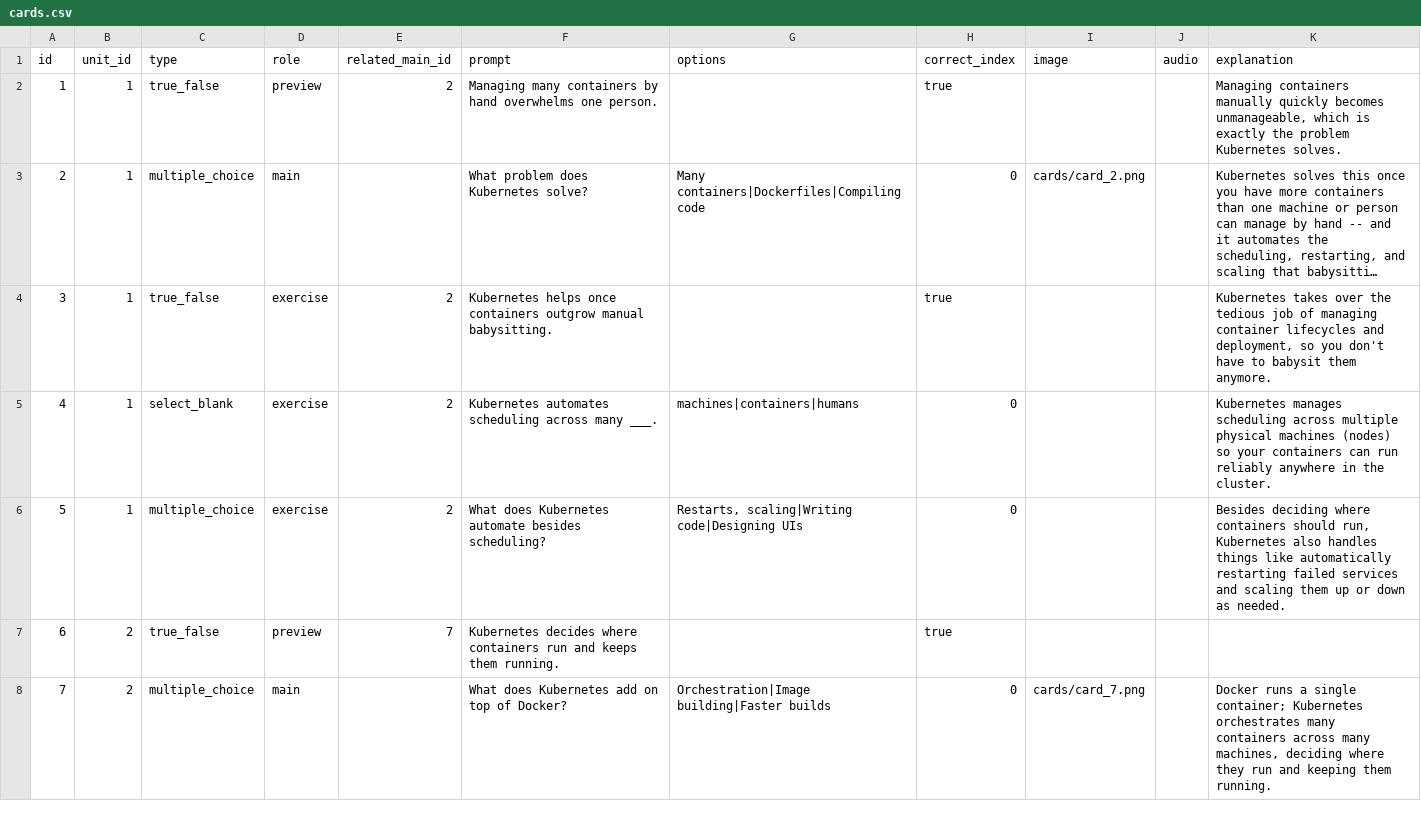
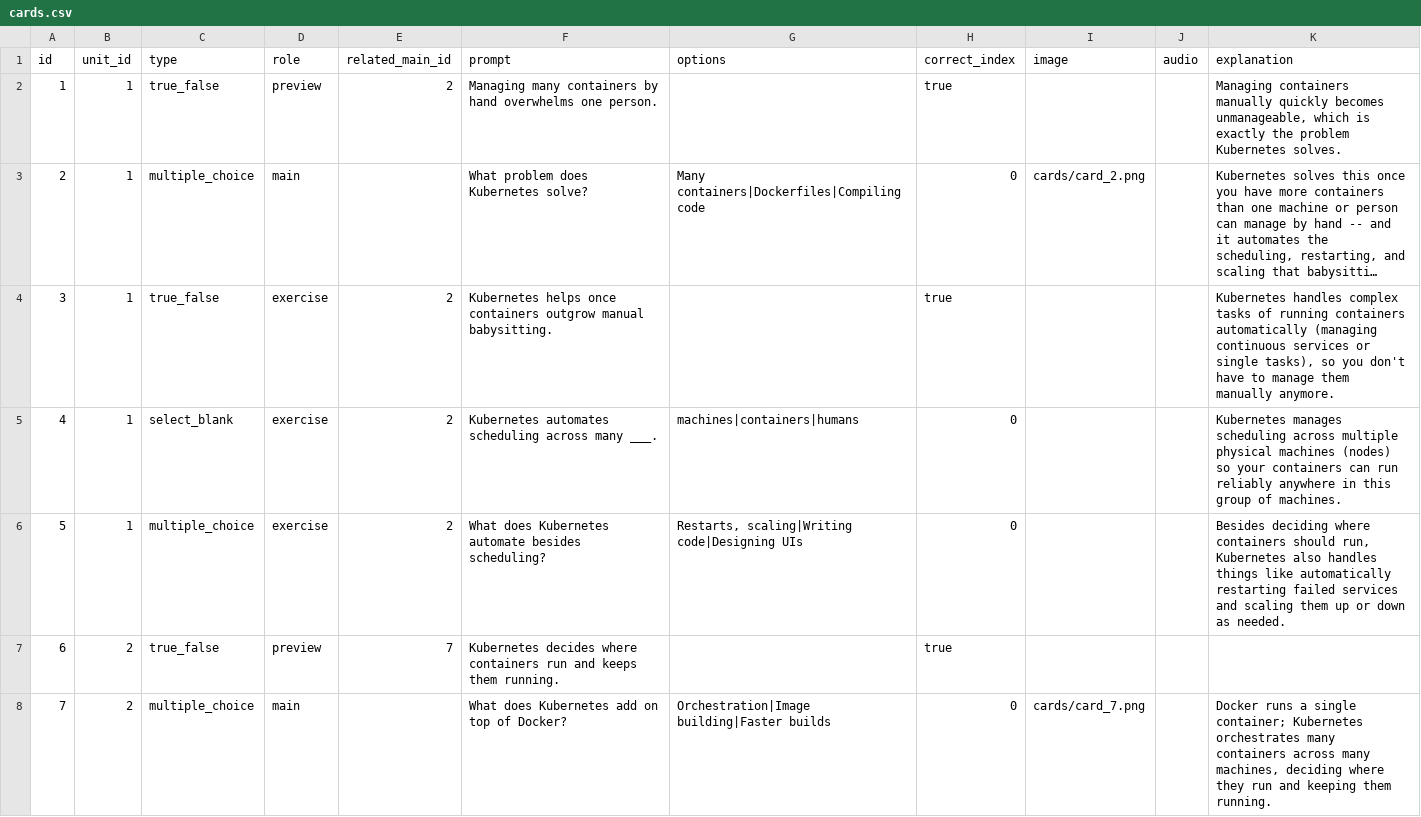
Before and after one commit to yaaddi-courses/kubernetes-fundamentals, a CSV file: source/cards.csv, drawn as a sheet; only a part is shown; long unchanged cells end in …; the diff covers the shown part only; the diff names each change by its address in the sheet, - before the commit and + after, or states it on an @@ line.

Commit message:
Fix most forward-referenced glossary terms (round 1)
17 of 21 flagged cards reworded via llm_fix_forward_refs.py; residual
handled next. Course stays at 1.0.0.

```diff
--- a/source/cards.csv
+++ b/source/cards.csv
-K4 (explanation): Kubernetes takes over the tedious job of managing container lifecycles and deployment, so you don't have to babysit them anymore.
+K4 (explanation): Kubernetes handles complex tasks of running containers automatically (managing continuous services or single tasks), so you don't have to manage them manually anymore.
-K5 (explanation): …anywhere in the cluster.
+K5 (explanation): …anywhere in this group of machines.
```
Also changed, not shown: 21 edited cells elsewhere in this file, 1 other file.
